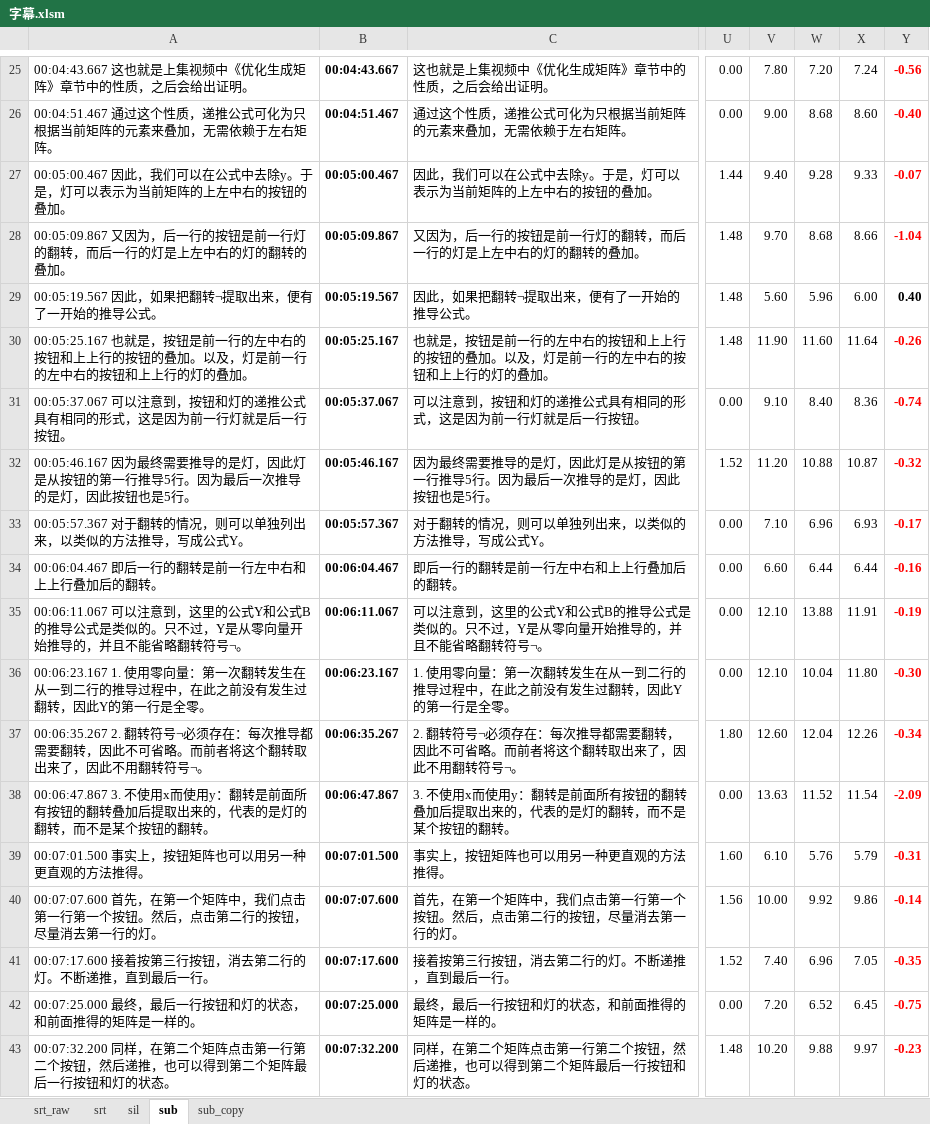
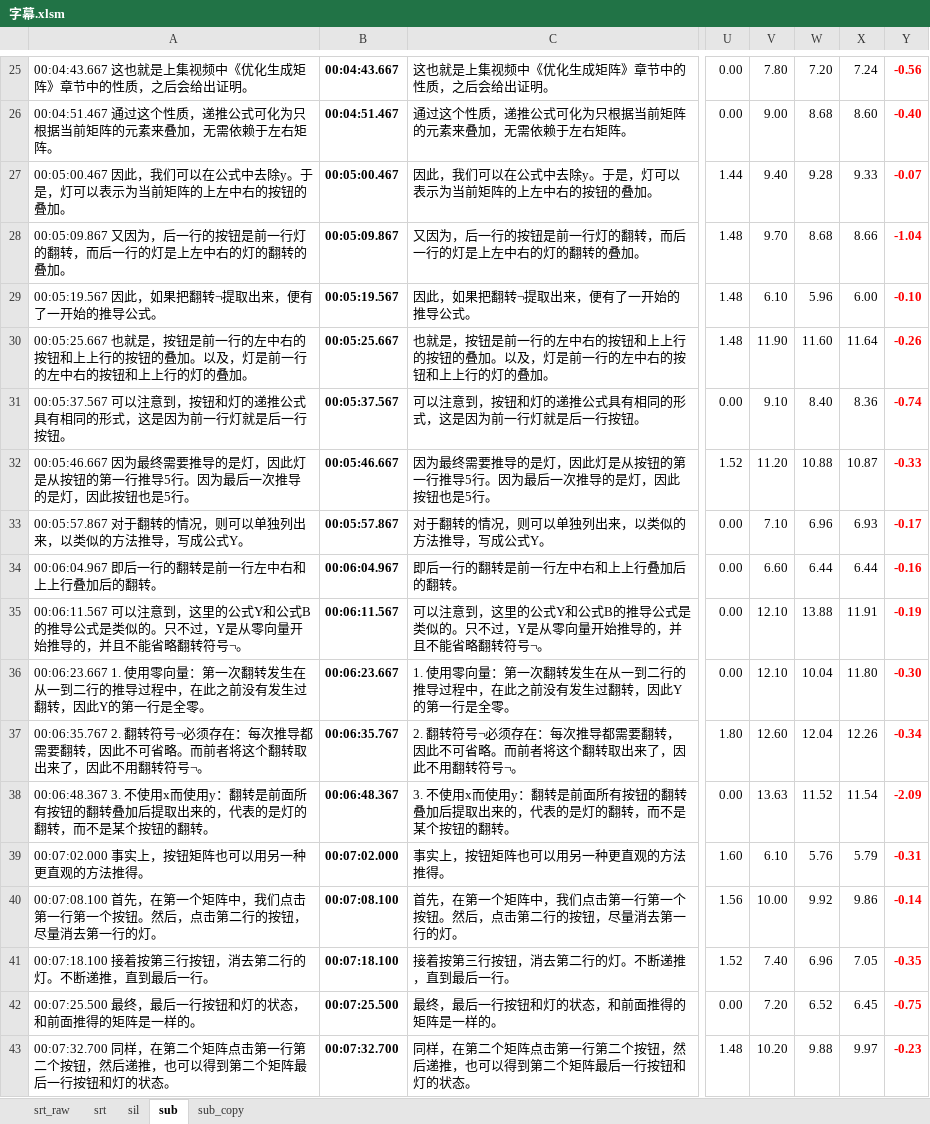
Before and after one commit to axpokl/LightOut, an Excel workbook: ManimGL2/part4/字幕.xlsm, sheet sub, drawn as a sheet; only a part is shown, gaps mark what is left out; values as stored, in another font and other column widths than the file's, no borders; conditional formats not drawn; the diff covers the shown part only; the diff names each change by its address in the sheet, - before the commit and + after, or states it on an @@ line.

```diff
--- a/ManimGL2/part4/字幕.xlsm (sheet sub)
+++ b/ManimGL2/part4/字幕.xlsm (sheet sub)
-V29: 5.60
+V29: 6.10
-Y29: 0.40
+Y29: -0.10
-Y29 text colour: black
+Y29 text colour: #FF0000
-A30: 00:05:25.167 也就是，…
+A30: 00:05:25.667 也就是，…
-B30: 00:05:25.167
+B30: 00:05:25.667
-A31: 00:05:37.067 可以注意…
+A31: 00:05:37.567 可以注意…
-B31: 00:05:37.067
+B31: 00:05:37.567
-A32: 00:05:46.167 因为最终…
+A32: 00:05:46.667 因为最终…
-B32: 00:05:46.167
+B32: 00:05:46.667
-Y32: -0.32
+Y32: -0.33
-A33: 00:05:57.367 对于翻转的情况，则可以单独列出来，以类似的方法推导，写成公式Y。
+A33: 00:05:57.867 对于翻转的情况，则可以单独列出来，以类似的方法推导，写成公式Y。
-B33: 00:05:57.367
+B33: 00:05:57.867
-A34: 00:06:04.467 即后一行的翻转是前一行左中右和上上行叠加后的翻转。
+A34: 00:06:04.967 即后一行的翻转是前一行左中右和上上行叠加后的翻转。
-B34: 00:06:04.467
+B34: 00:06:04.967
-A35: 00:06:11.067 可以注意…
+A35: 00:06:11.567 可以注意…
-B35: 00:06:11.067
+B35: 00:06:11.567
-A36: 00:06:23.167 1. 使用零…
+A36: 00:06:23.667 1. 使用零…
-B36: 00:06:23.167
+B36: 00:06:23.667
-A37: 00:06:35.267 2. 翻转符…
+A37: 00:06:35.767 2. 翻转符…
-B37: 00:06:35.267
+B37: 00:06:35.767
-A38: 00:06:47.867 3. 不使用…
+A38: 00:06:48.367 3. 不使用…
-B38: 00:06:47.867
+B38: 00:06:48.367
-A39: 00:07:01.500 事实上，按钮矩阵也可以用另一种更直观的方法推得。
+A39: 00:07:02.000 事实上，按钮矩阵也可以用另一种更直观的方法推得。
-B39: 00:07:01.500
+B39: 00:07:02.000
-A40: 00:07:07.600 首先，在…
+A40: 00:07:08.100 首先，在…
-B40: 00:07:07.600
+B40: 00:07:08.100
-A41: 00:07:17.600 接着按第三行按钮，消去第二行的灯。不断递推，直到最后一行。
+A41: 00:07:18.100 接着按第三行按钮，消去第二行的灯。不断递推，直到最后一行。
-B41: 00:07:17.600
+B41: 00:07:18.100
-A42: 00:07:25.000 最终，最后一行按钮和灯的状态，和前面推得的矩阵是一样的。
+A42: 00:07:25.500 最终，最后一行按钮和灯的状态，和前面推得的矩阵是一样的。
-B42: 00:07:25.000
+B42: 00:07:25.500
-A43: 00:07:32.200 同样，在…
+A43: 00:07:32.700 同样，在…
-B43: 00:07:32.200
+B43: 00:07:32.700
```
Also changed, not shown: 327 edited cells and cell formats elsewhere in this sheet, sheet sub_copy, 23 other files.
